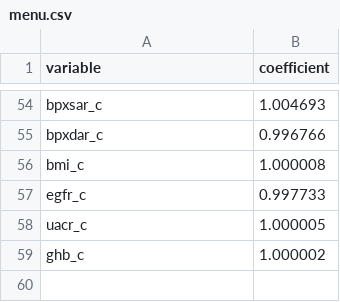
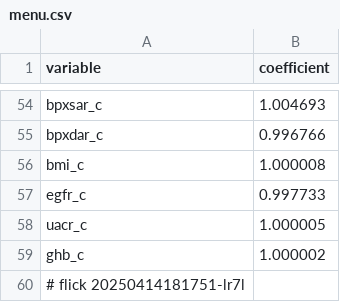
Before and after one commit to abikesa/peer-review, a CSV file: kitabo/ensi/testbin/menu.csv, drawn as a sheet; only a part is shown, gaps mark what is left out; the diff names each change by its address in the sheet, - before the commit and + after, or states it on an @@ line.

Commit message:
kitabo/ensi/testbin/menu.csv

```diff
--- a/kitabo/ensi/testbin/menu.csv
+++ b/kitabo/ensi/testbin/menu.csv
+row 60: # flick 20250414181751-lr7l
```
